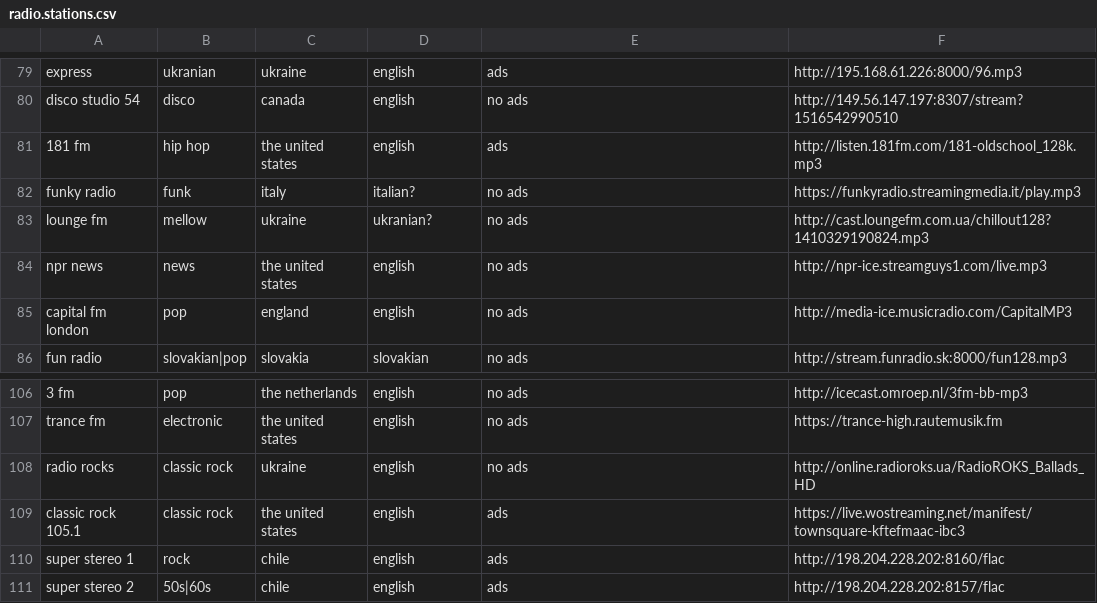
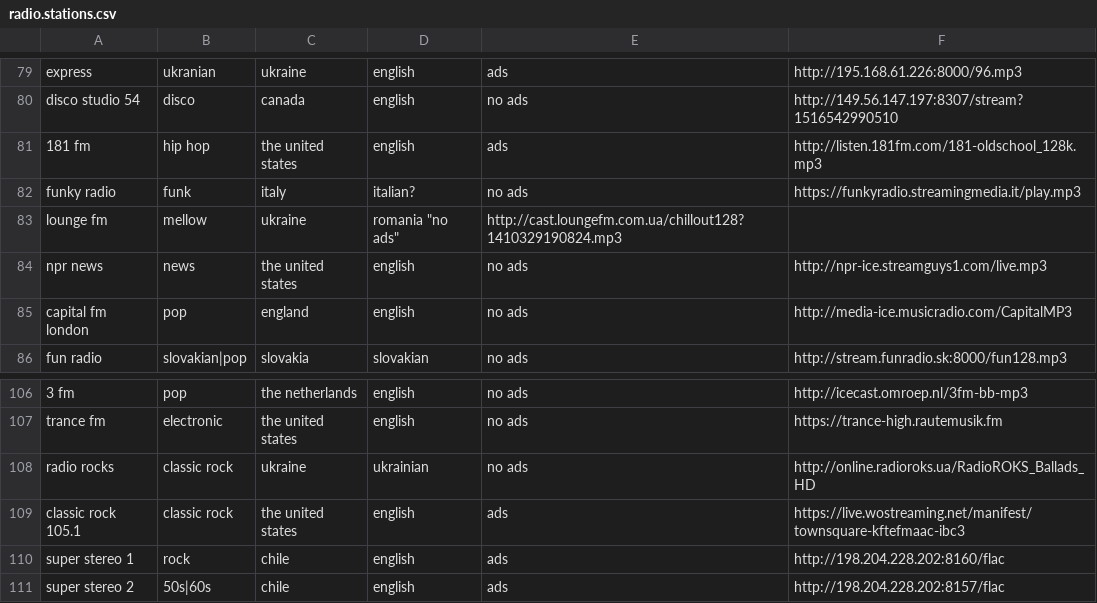
Before and after one commit to mike99mac/minimy-mike99mac, a CSV file: skills/user_skills/mpc/radio.stations.csv, drawn as a sheet; only a part is shown, gaps mark what is left out.

Commit message:
update Ukraine stations

```diff
--- a/skills/user_skills/mpc/radio.stations.csv
+++ b/skills/user_skills/mpc/radio.stations.csv
@@ -82,3 +82,3 @@
 "funky radio",                 "funk",                    "italy",             "italian?",  "no ads", "https://funkyradio.streamingmedia.it/play.mp3"
-"lounge fm",                   "mellow",                  "ukraine",           "ukranian?", "no ads", "http://cast.loungefm.com.ua/chillout128?1410329190824.mp3"
+"lounge fm",                   "mellow",                  "ukraine",           "romania"    "no ads", "http://cast.loungefm.com.ua/chillout128?1410329190824.mp3"
 "npr news",                    "news",                    "the united states", "english",   "no ads", "http://npr-ice.streamguys1.com/live.mp3"
@@ -107,3 +107,3 @@
 "trance fm",                   "electronic",              "the united states", "english",   "no ads", "https://trance-high.rautemusik.fm"
-"radio rocks",                 "classic rock",            "ukraine",           "english",   "no ads", "http://online.radioroks.ua/RadioROKS_Ballads_HD"
+"radio rocks",                 "classic rock",            "ukraine",           "ukrainian", "no ads", "http://online.radioroks.ua/RadioROKS_Ballads_HD"
 "classic rock 105.1",          "classic rock",            "the united states", "english",   "ads",    "https://live.wostreaming.net/manifest/townsquare-kftefmaac-ibc3"
```
